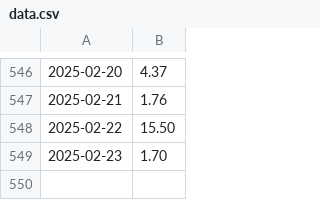
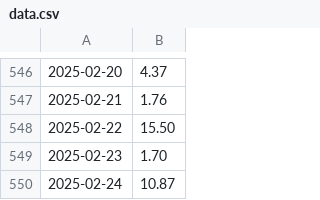
Before and after one commit to domgoodwin/go-automation, a CSV file: data.csv, drawn as a sheet; only a part is shown, gaps mark what is left out.

Commit message:
Daily upload Mon 24 Feb 18:38:25 GMT 2025

```diff
--- a/data.csv
+++ b/data.csv
@@ -549 +549,2 @@
 2025-02-23,1.70
+2025-02-24,10.87
```
